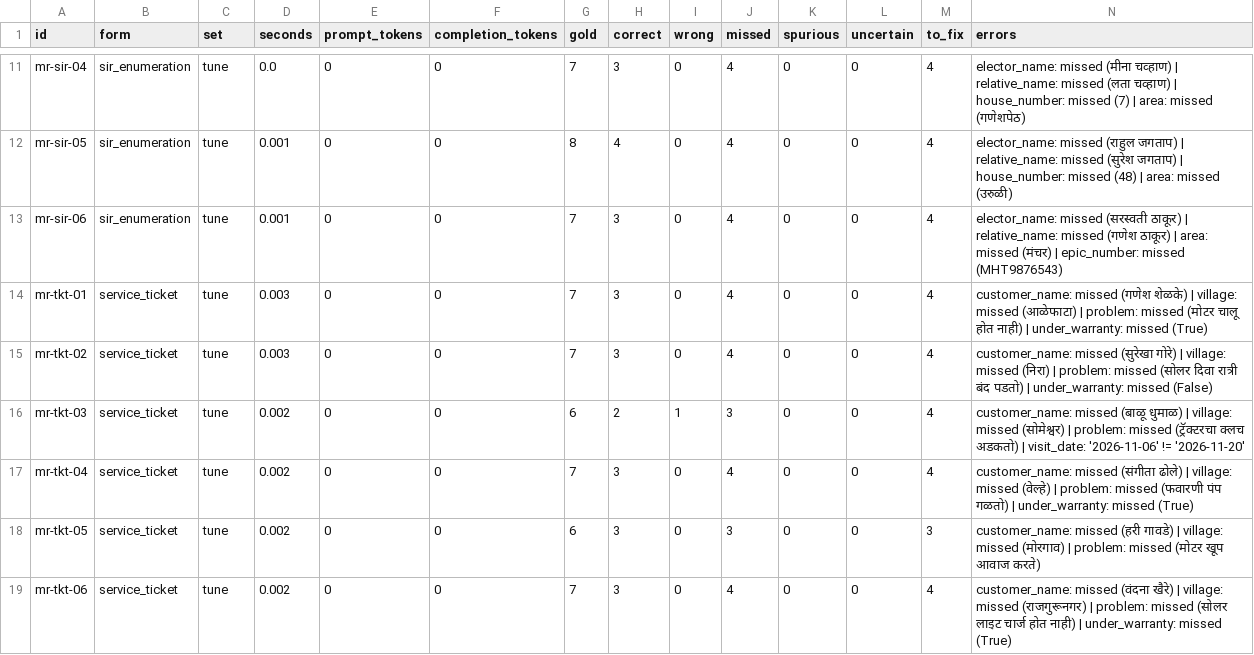
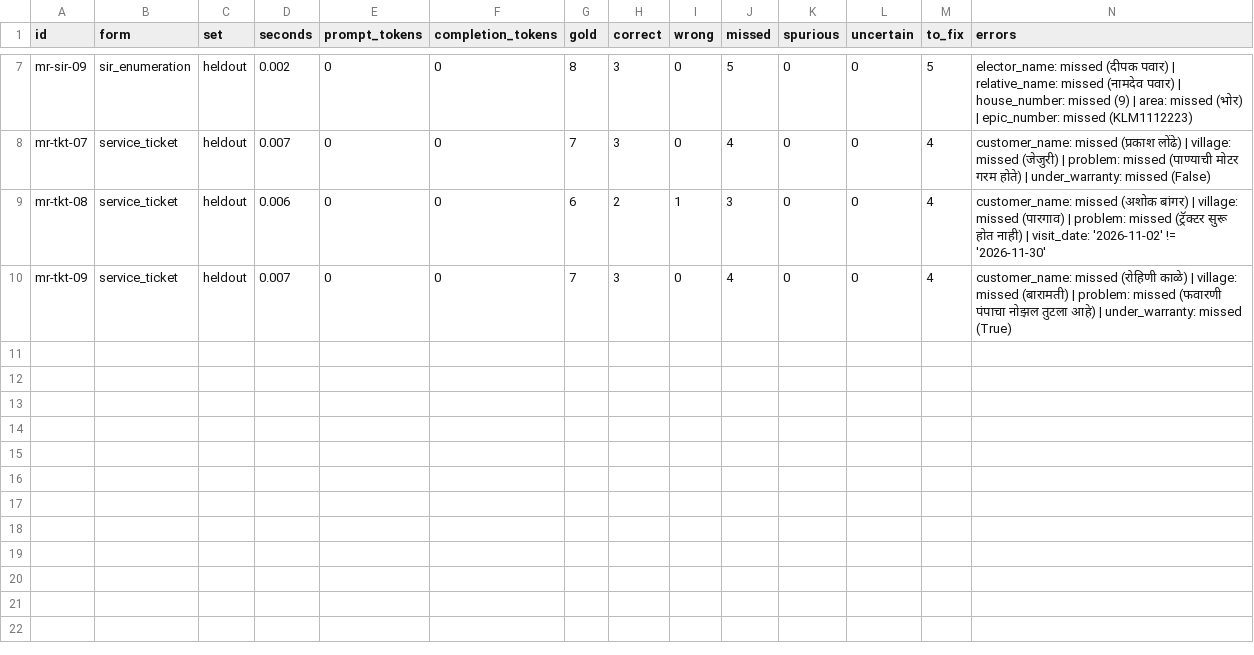
Before and after one commit to yogeshhk/FrugalAI, a CSV file: code/voice-form/results/extract_mr_rules_none_reference.csv, drawn as a sheet; only a part is shown, gaps mark what is left out; removed rows and columns are numbered as before the commit, all else as after; the diff covers the shown part only; the diff names each change by its address in the sheet, - before the commit and + after, or states it on an @@ line.

```diff
--- a/code/voice-form/results/extract_mr_rules_none_reference.csv
+++ b/code/voice-form/results/extract_mr_rules_none_reference.csv
-A7 (id): mr-sir-04
+A7 (id): mr-sir-09
-C7 (set): tune
+C7 (set): heldout
-D7 (seconds): 0.0
+D7 (seconds): 0.002
-G7 (gold): 7
+G7 (gold): 8
-J7 (missed): 4
+J7 (missed): 5
-M7 (to_fix): 4
+M7 (to_fix): 5
-N7 (errors): elector_name: missed (मीना चव्हाण) | relative_name: missed (लता चव्हाण) | house_number: missed (7) | area: missed (गणेशपेठ)
+N7 (errors): elector_name: missed (दीपक पवार) | relative_name: missed (नामदेव पवार) | house_number: missed (9) | area: missed (भोर) | epic_number: missed (KLM1112223)
-row 12: mr-sir-05 | sir_enumeration | tune | 0.001 | 0 | 0 | 8 | 4 | 0 | 4 | 0 | 0 | 4 | elector_name: missed (राहुल जगताप) | relative_name: missed (सुरेश जगताप) | house_number: missed (48) | area: missed (उरुळी)
-row 13: mr-sir-06 | sir_enumeration | tune | 0.001 | 0 | 0 | 7 | 3 | 0 | 4 | 0 | 0 | 4 | elector_name: missed (सरस्वती ठाकूर) | relative_name: missed (गणेश ठाकूर) | area: missed (मंचर) | epic_number: missed (MHT9876543)
-row 14: mr-tkt-01 | service_ticket | tune | 0.003 | 0 | 0 | 7 | 3 | 0 | 4 | 0 | 0 | 4 | customer_name: missed (गणेश शेळके) | village: missed (आळेफाटा) | problem: missed (मोटर चालू होत नाही) | under_warranty: missed (True)
-A8 (id): mr-tkt-02
+A8 (id): mr-tkt-07
-C8:C10 (set): tune
+C8:C10 (set): heldout
-D8 (seconds): 0.003
+D8 (seconds): 0.007
-N8 (errors): customer_name: missed (सुरेखा गोरे) | village: missed (निरा) | problem: missed (सोलर दिवा रात्री बंद पडतो) | under_warranty:…
+N8 (errors): customer_name: missed (प्रकाश लोंढे) | village: missed (जेजुरी) | problem: missed (पाण्याची मोटर गरम होते) | under_warranty:…
-A9 (id): mr-tkt-03
+A9 (id): mr-tkt-08
-D9 (seconds): 0.002
+D9 (seconds): 0.006
-N9 (errors): customer_name: missed (बाळू धुमाळ) | village: missed (सोमेश्वर) | problem: missed (ट्रॅक्टरचा क्लच अडकतो) | visit_date: '2026-11-06' != '2026-11-20'
+N9 (errors): customer_name: missed (अशोक बांगर) | village: missed (पारगाव) | problem: missed (ट्रॅक्टर सुरू होत नाही) | visit_date: '2026-11-02' != '2026-11-30'
-A10 (id): mr-tkt-04
+A10 (id): mr-tkt-09
-D10 (seconds): 0.002
+D10 (seconds): 0.007
-N10 (errors): customer_name: missed (संगीता ढोले) | village: missed (वेल्हे) | problem: missed (फवारणी पंप गळतो) | under_warranty:…
+N10 (errors): customer_name: missed (रोहिणी काळे) | village: missed (बारामती) | problem: missed (फवारणी पंपाचा नोझल तुटला आहे) | under_warranty:…
-row 18: mr-tkt-05 | service_ticket | tune | 0.002 | 0 | 0 | 6 | 3 | 0 | 3 | 0 | 0 | 3 | customer_name: missed (हरी गावडे) | village: missed (मोरगाव) | problem: missed (मोटर खूप आवाज करते)
-row 19: mr-tkt-06 | service_ticket | tune | 0.002 | 0 | 0 | 7 | 3 | 0 | 4 | 0 | 0 | 4 | customer_name: missed (वंदना खैरे) | village: missed (राजगुरूनगर) | problem: missed (सोलर लाइट चार्ज होत नाही) | under_warranty: missed (True)
```
Also changed, not shown: 4 removed rows and 26 edited cells elsewhere in this file, code/voice-form/results/extract_hi_direct_gemma-2-2b-it_reference.csv, code/voice-form/results/extract_hi_direct_qwen-qwen3-1.7b_reference.csv, 22 other files.
